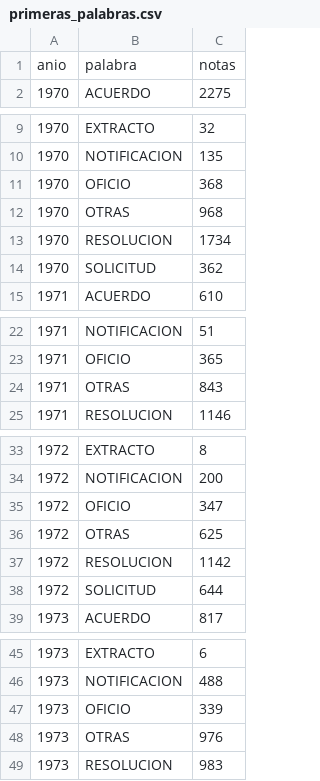
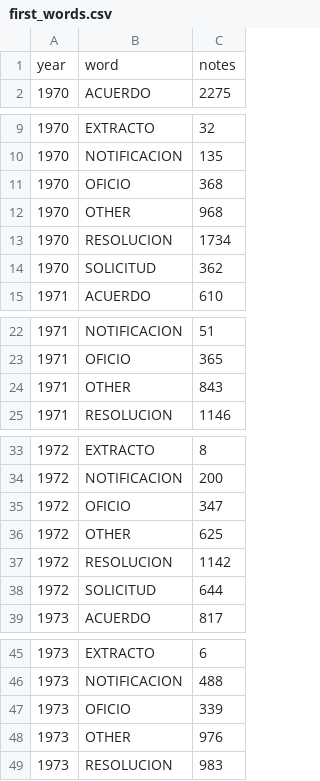
Before and after one commit to INGEOTEC/LegalIA, a CSV file: website/data/first_words.csv (was website/datos/primeras_palabras.csv), drawn as a sheet; only a part is shown, gaps mark what is left out; the diff covers the shown part only.

```diff
--- a/website/datos/primeras_palabras.csv
+++ b/website/data/first_words.csv
@@ -1,2 +1,2 @@
-anio,palabra,notas
+year,word,notes
 1970,ACUERDO,2275
@@ -11,3 +11,3 @@ anio,palabra,notas
 1970,OFICIO,368
-1970,OTRAS,968
+1970,OTHER,968
 1970,RESOLUCION,1734
@@ -23,3 +23,3 @@ anio,palabra,notas
 1971,OFICIO,365
-1971,OTRAS,843
+1971,OTHER,843
 1971,RESOLUCION,1146
@@ -35,3 +35,3 @@ anio,palabra,notas
 1972,OFICIO,347
-1972,OTRAS,625
+1972,OTHER,625
 1972,RESOLUCION,1142
@@ -47,3 +47,3 @@ anio,palabra,notas
 1973,OFICIO,339
-1973,OTRAS,976
+1973,OTHER,976
 1973,RESOLUCION,983
```
Also changed, not shown: 53 edited cells elsewhere in this file, website/data/days_with_notes.csv, website/data/headings.csv, 22 other files.
